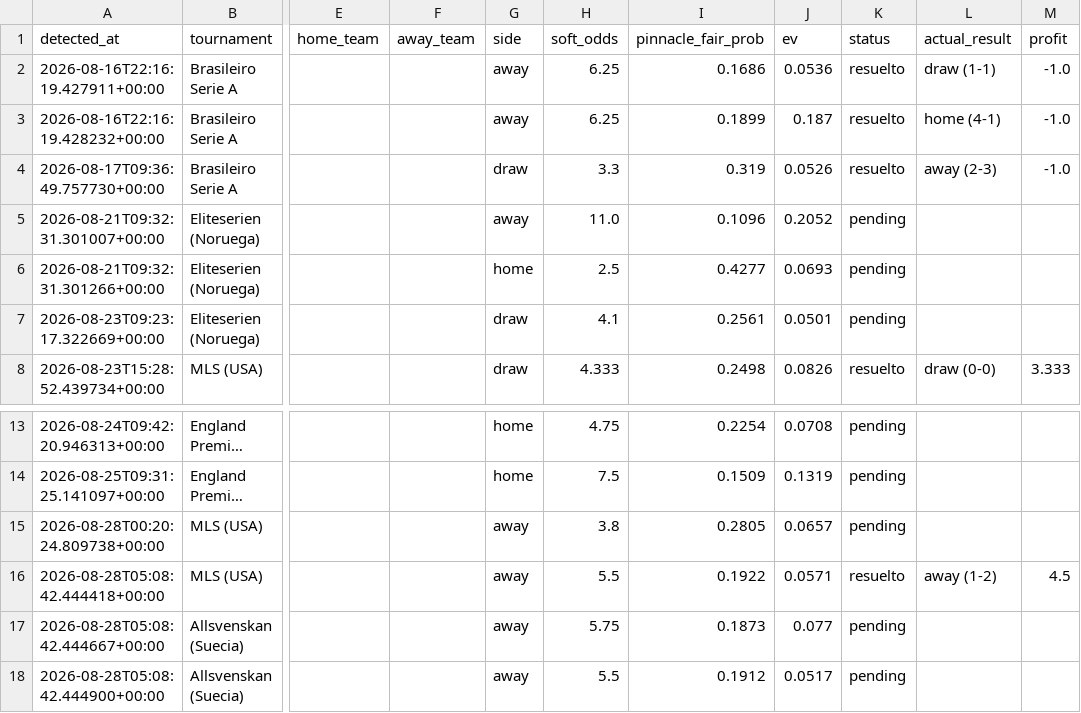
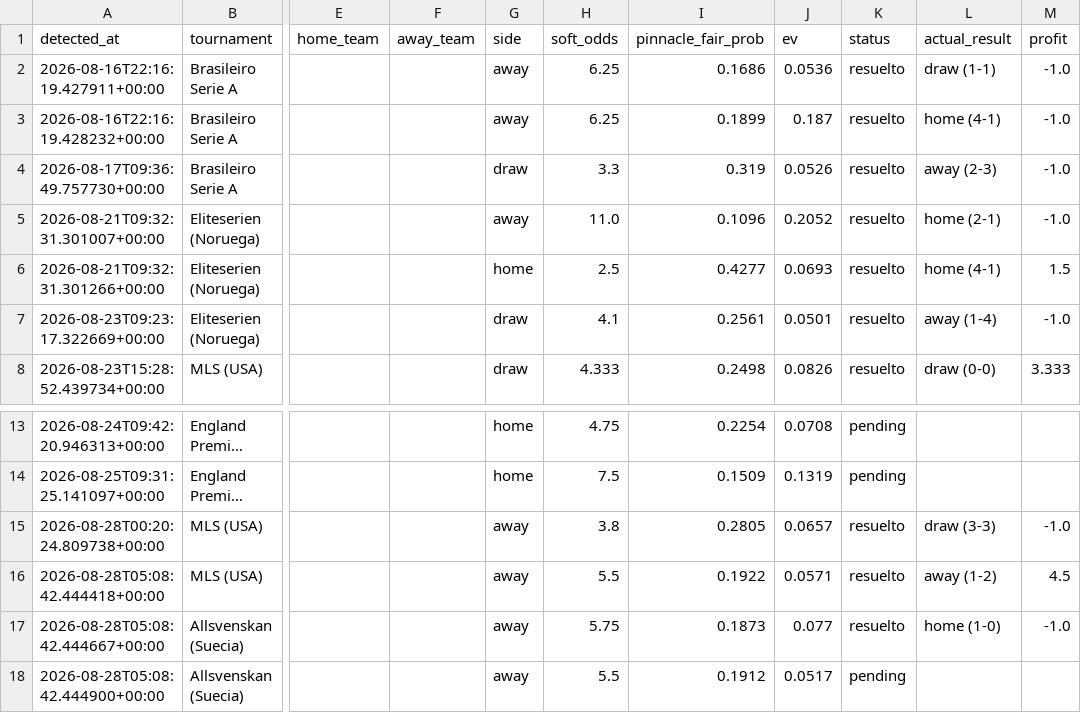
Before and after one commit to guillijuan/poisson-picks-monitor, a CSV file: value_bets_log.csv, drawn as a sheet; only a part is shown, gaps mark what is left out; long unchanged cells end in …; the diff names each change by its address in the sheet, - before the commit and + after, or states it on an @@ line.

```diff
--- a/value_bets_log.csv
+++ b/value_bets_log.csv
-K5:K7 (status): pending
+K5:K7 (status): resuelto
-L5 (actual_result): (empty)
+L5 (actual_result): home (2-1)
-M5 (profit): (empty)
+M5 (profit): -1.0
-L6 (actual_result): (empty)
+L6 (actual_result): home (4-1)
-M6 (profit): (empty)
+M6 (profit): 1.5
-L7 (actual_result): (empty)
+L7 (actual_result): away (1-4)
-M7 (profit): (empty)
+M7 (profit): -1.0
-K15 (status): pending
+K15 (status): resuelto
-L15 (actual_result): (empty)
+L15 (actual_result): draw (3-3)
-M15 (profit): (empty)
+M15 (profit): -1.0
-K17 (status): pending
+K17 (status): resuelto
-L17 (actual_result): (empty)
+L17 (actual_result): home (1-0)
-M17 (profit): (empty)
+M17 (profit): -1.0
```
